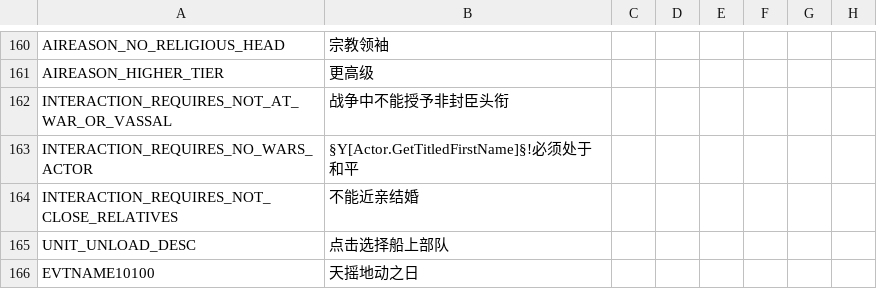
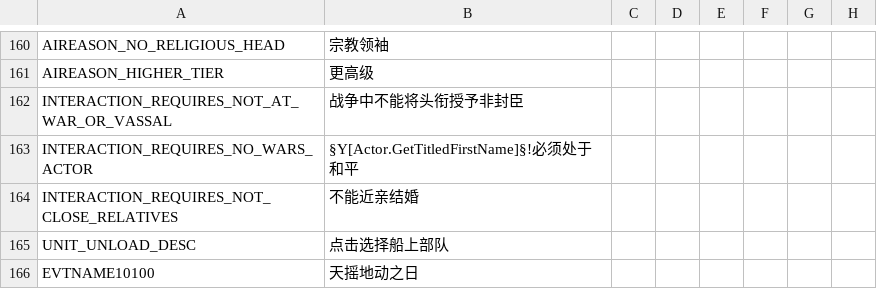
Before and after one commit to paratranz/CK2-Chinese-Localisation, a CSV file: localisation/text3.csv, drawn as a sheet; only a part is shown, gaps mark what is left out; the diff names each change by its address in the sheet, - before the commit and + after, or states it on an @@ line.

```diff
--- a/localisation/text3.csv
+++ b/localisation/text3.csv
-B162: 战争中不能授予非封臣头衔
+B162: 战争中不能将头衔授予非封臣
```
Also changed, not shown: localisation/JadeDragon.csv, 4 other files.
